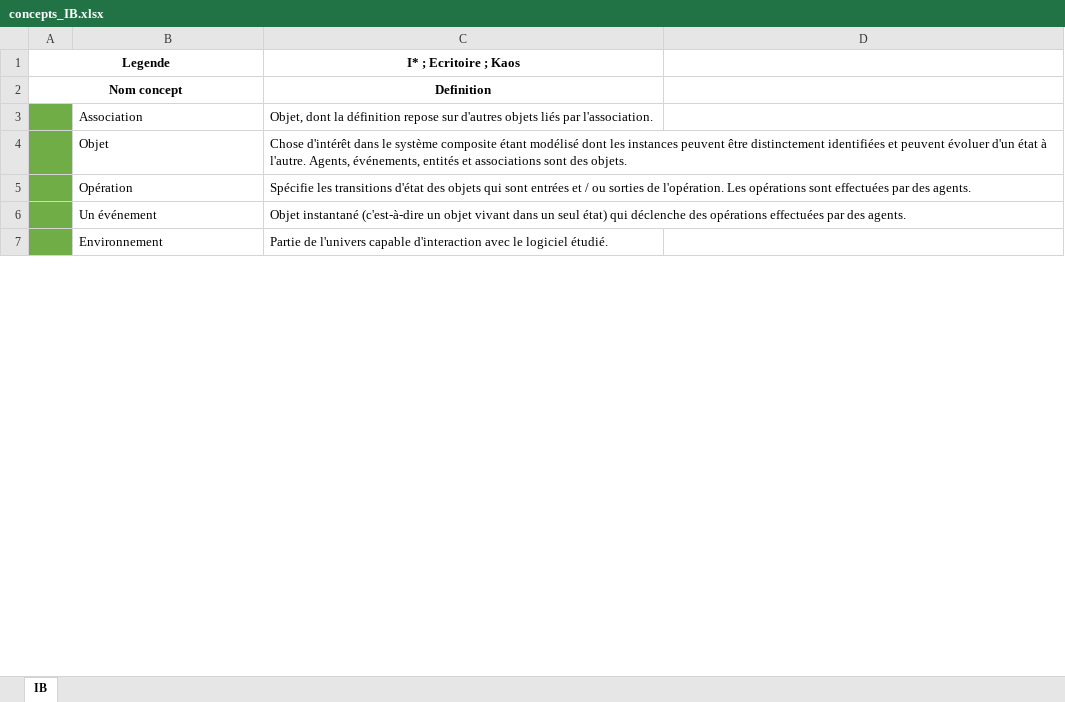
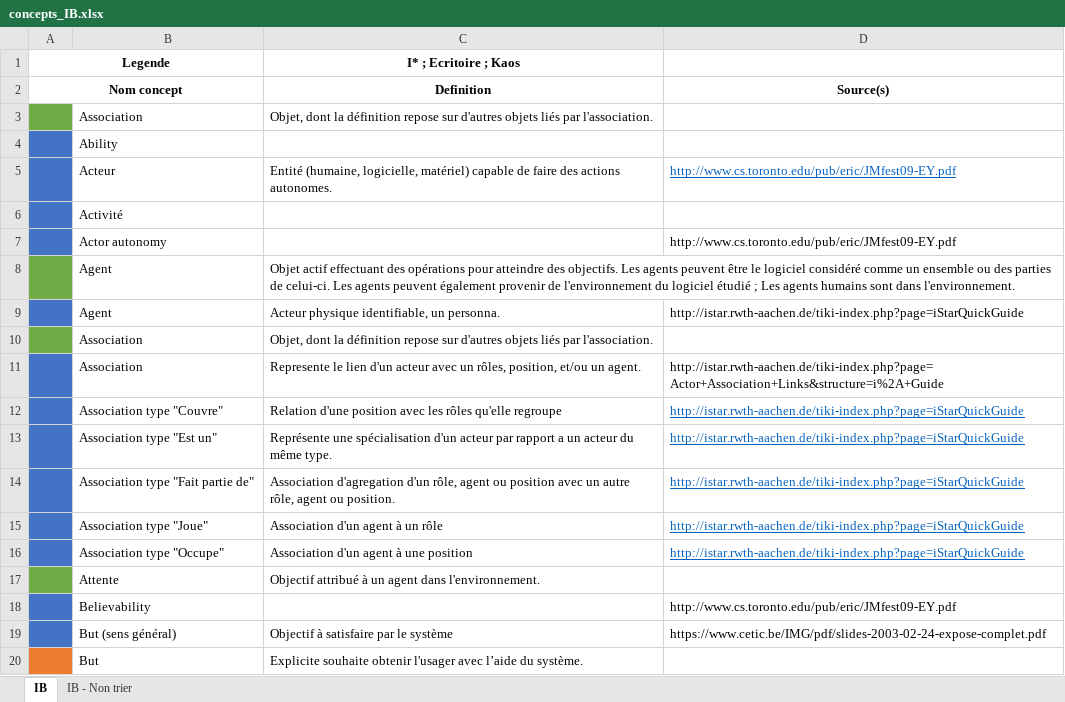
Before and after one commit to Devotron/ProjetSynergieIB-IHM, an Excel workbook: IB/concepts_IB.xlsx, sheet IB, drawn as a sheet; only a part is shown; the shorter side is filled out with more unchanged rows; values as stored, in another font and other column widths than the file's, no borders; the diff covers the shown part only; the diff names each change by its address in the sheet, - before the commit and + after, or states it on an @@ line.

Commit message:
Concepts IB
Ajout des sources concepts I*

```diff
--- a/IB/concepts_IB.xlsx (sheet IB)
+++ b/IB/concepts_IB.xlsx (sheet IB)
+sheet tab: IB - Non trier
-D2: (empty)
+D2: Source(s)
@@ row 4 moved to row 59: Objet @@
@@ row 5 moved to row 61: Opération @@
@@ row 6 moved to row 85: Un événement @@
@@ row 72 moved to row 4: Ability @@
+row 5:  | Acteur | Entité (humaine, logicielle, matériel) capable de faire des actions autonomes. | http://www.cs.toronto.edu/pub/eric/JMfest09-EY.pdf
@@ row 67 moved to row 6: Activité @@
+row 7:  | Actor autonomy |  | http://www.cs.toronto.edu/pub/eric/JMfest09-EY.pdf
@@ row 22 moved to row 8: Agent @@
+row 9:  | Agent | Acteur physique identifiable, un personna. | http://istar.rwth-aachen.de/tiki-index.php?page=iStarQuickGuide
@@ row 54 moved to row 10: Association @@
+row 11:  | Association | Represente le lien d'un acteur avec un rôles, position, et/ou un agent. | http://istar.rwth-aachen.de/tiki-index.php?page=Actor+Association+Links&structure=i%2A+Guide
+row 12:  | Association type "Couvre" | Relation d'une position avec les rôles qu'elle regroupe | http://istar.rwth-aachen.de/tiki-index.php?page=iStarQuickGuide
+row 13:  | Association type "Est un" | Représente une spécialisation d'un acteur par rapport a un acteur du même type. | http://istar.rwth-aachen.de/tiki-index.php?page=iStarQuickGuide
+row 14:  | Association type "Fait partie de" | Association d'agregation d'un rôle, agent ou position avec un autre rôle, agent ou position. | http://istar.rwth-aachen.de/tiki-index.php?page=iStarQuickGuide
+row 15:  | Association type "Joue" | Association d'un agent à un rôle | http://istar.rwth-aachen.de/tiki-index.php?page=iStarQuickGuide
+row 16:  | Association type "Occupe" | Association d'un agent à une position | http://istar.rwth-aachen.de/tiki-index.php?page=iStarQuickGuide
+row 18:  | Believability |  | http://www.cs.toronto.edu/pub/eric/JMfest09-EY.pdf
+row 19:  | But (sens général) | Objectif à satisfaire par le système | https://www.cetic.be/IMG/pdf/slides-2003-02-24-expose-complet.pdf
@@ row 81 moved to row 20: But @@
```
Also changed, not shown: 43 added rows, 54 removed rows and 18 moved rows elsewhere in this sheet.
